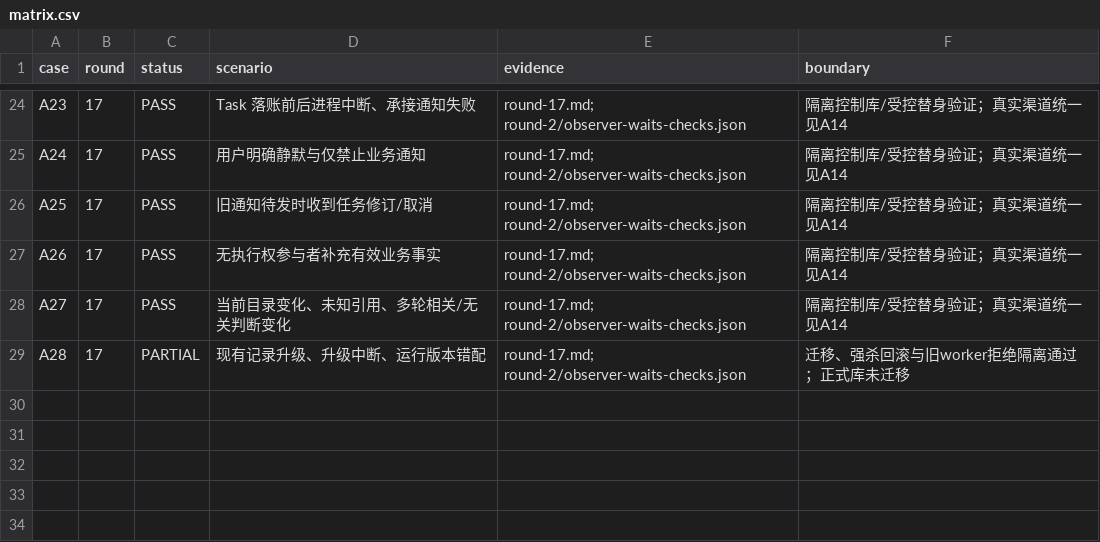
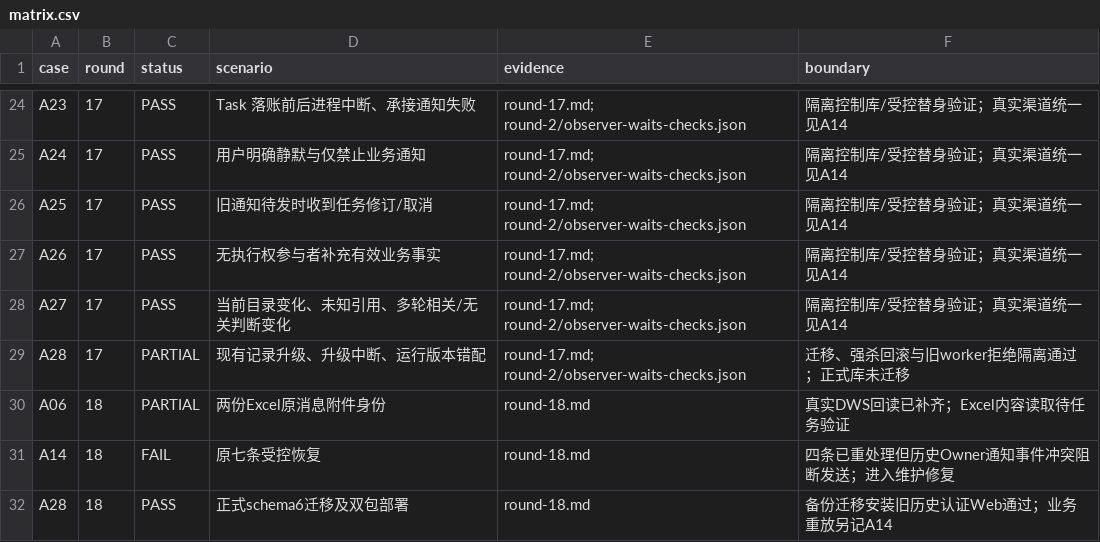
Before and after one commit to HiQ-AI/dingtalk-dsh-assistant, a CSV file: docs/acceptance/message-processing-20260930/matrix.csv, drawn as a sheet; only a part is shown, gaps mark what is left out.

```diff
--- a/docs/acceptance/message-processing-20260930/matrix.csv
+++ b/docs/acceptance/message-processing-20260930/matrix.csv
@@ -29 +29,4 @@ A27,17,PASS,当前目录变化、未知引用、多轮相关/无关判断变化,
 A28,17,PARTIAL,现有记录升级、升级中断、运行版本错配,round-17.md; round-2/observer-waits-checks.json,迁移、强杀回滚与旧worker拒绝隔离通过；正式库未迁移
+A06,18,PARTIAL,两份Excel原消息附件身份,round-18.md,真实DWS回读已补齐；Excel内容读取待任务验证
+A14,18,FAIL,原七条受控恢复,round-18.md,四条已重处理但历史Owner通知事件冲突阻断发送；进入维护修复
+A28,18,PASS,正式schema6迁移及双包部署,round-18.md,备份迁移安装旧历史认证Web通过；业务重放另记A14
```
Also changed, not shown: 9 other files.
